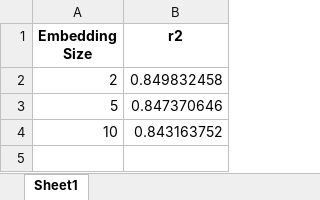
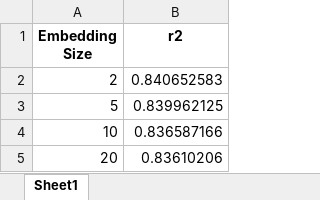
Before and after one commit to mamintoosi-papers-codes/House2Vec, an Excel workbook: results/MHD/node2vec_embedding_size_results.xlsx, sheet Sheet1, drawn as a sheet; values as stored, in another font and other column widths than the file's, no borders; the diff names each change by its address in the sheet, - before the commit and + after, or states it on an @@ line.

```diff
--- a/results/MHD/node2vec_embedding_size_results.xlsx (sheet Sheet1)
+++ b/results/MHD/node2vec_embedding_size_results.xlsx (sheet Sheet1)
-B2 (r2): 0.849832458
+B2 (r2): 0.840652583
-B3 (r2): 0.847370646
+B3 (r2): 0.839962125
-B4 (r2): 0.843163752
+B4 (r2): 0.836587166
+row 5: 20 | 0.83610206
```
Also changed, not shown: results/CA/deepwalk_embedding_size_results.xlsx, results/CA/node2vec_embedding_size_results.xlsx, 9 other files.
